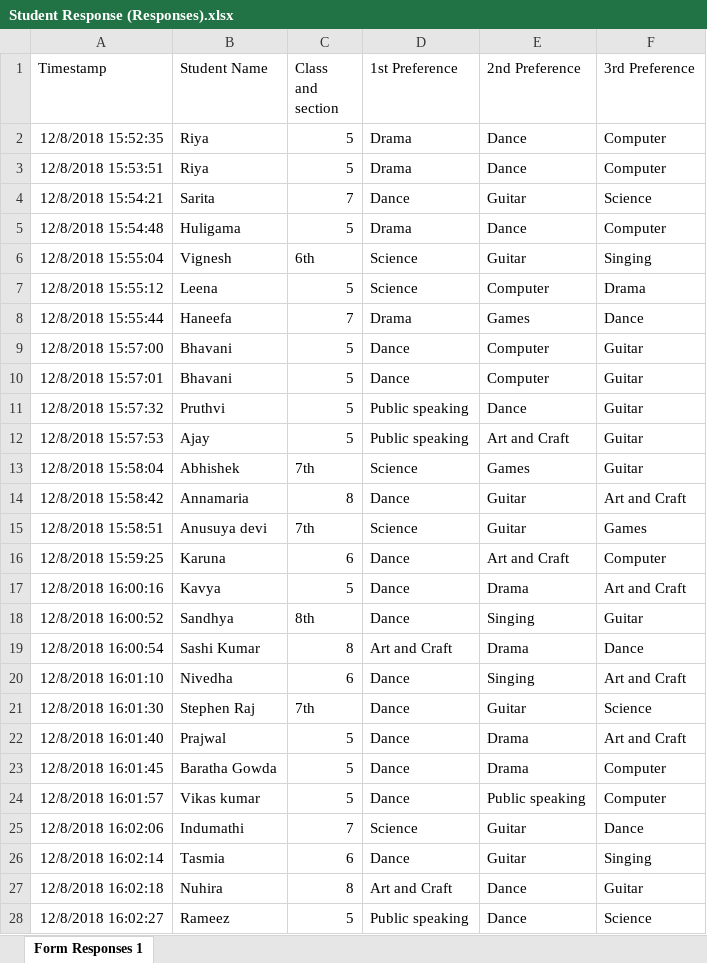
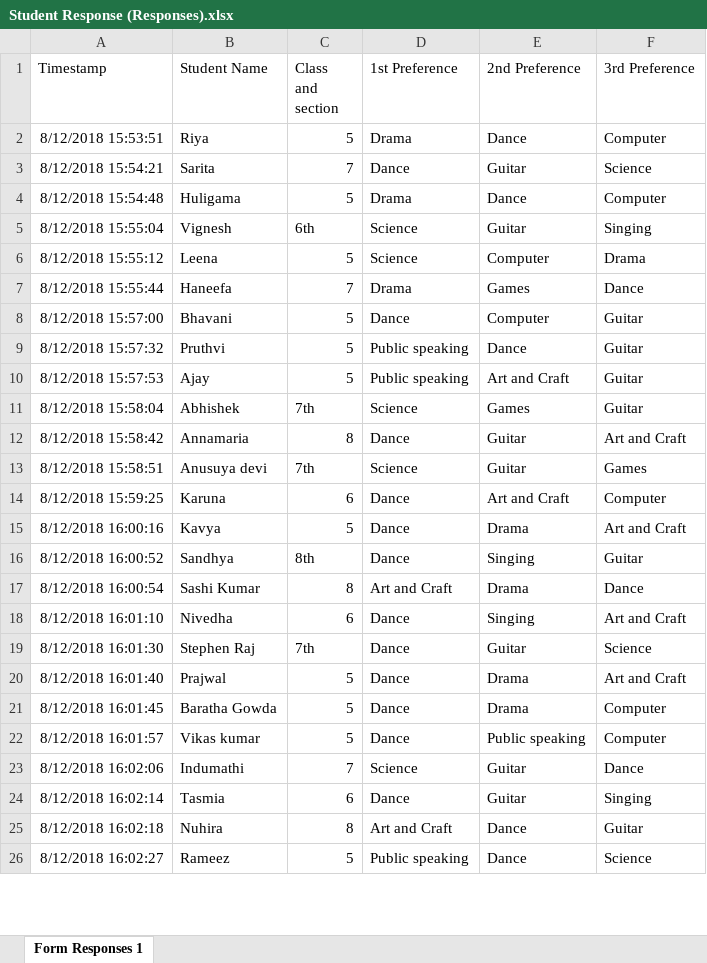
Before and after one commit to campdiaries/showcaseapp, an Excel workbook: koramangala/Student Response (Responses).xlsx, sheet Form Responses 1, drawn as a sheet; only a part is shown; values as stored, in another font and other column widths than the file's, no borders; charts and pictures not drawn; removed rows and columns are numbered as before the commit, all else as after; the diff covers the shown part only; the diff names each change by its address in the sheet, - before the commit and + after, or states it on an @@ line.

```diff
--- a/koramangala/Student Response (Responses).xlsx (sheet Form Responses 1)
+++ b/koramangala/Student Response (Responses).xlsx (sheet Form Responses 1)
-row 2: 12/8/2018 15:52:35 | Riya | 5 | Drama | Dance | Computer
-A2 (Timestamp): 12/8/2018 15:53:51
+A2 (Timestamp): 8/12/2018 15:53:51
-A3 (Timestamp): 12/8/2018 15:54:21
+A3 (Timestamp): 8/12/2018 15:54:21
-A4 (Timestamp): 12/8/2018 15:54:48
+A4 (Timestamp): 8/12/2018 15:54:48
-A5 (Timestamp): 12/8/2018 15:55:04
+A5 (Timestamp): 8/12/2018 15:55:04
-A6 (Timestamp): 12/8/2018 15:55:12
+A6 (Timestamp): 8/12/2018 15:55:12
-A7 (Timestamp): 12/8/2018 15:55:44
+A7 (Timestamp): 8/12/2018 15:55:44
-A8 (Timestamp): 12/8/2018 15:57:00
+A8 (Timestamp): 8/12/2018 15:57:00
-row 10: 12/8/2018 15:57:01 | Bhavani | 5 | Dance | Computer | Guitar
-A9 (Timestamp): 12/8/2018 15:57:32
+A9 (Timestamp): 8/12/2018 15:57:32
-A10 (Timestamp): 12/8/2018 15:57:53
+A10 (Timestamp): 8/12/2018 15:57:53
-A11 (Timestamp): 12/8/2018 15:58:04
+A11 (Timestamp): 8/12/2018 15:58:04
-A12 (Timestamp): 12/8/2018 15:58:42
+A12 (Timestamp): 8/12/2018 15:58:42
-A13 (Timestamp): 12/8/2018 15:58:51
+A13 (Timestamp): 8/12/2018 15:58:51
-A14 (Timestamp): 12/8/2018 15:59:25
+A14 (Timestamp): 8/12/2018 15:59:25
-A15 (Timestamp): 12/8/2018 16:00:16
+A15 (Timestamp): 8/12/2018 16:00:16
-A16 (Timestamp): 12/8/2018 16:00:52
+A16 (Timestamp): 8/12/2018 16:00:52
-A17 (Timestamp): 12/8/2018 16:00:54
+A17 (Timestamp): 8/12/2018 16:00:54
-A18 (Timestamp): 12/8/2018 16:01:10
+A18 (Timestamp): 8/12/2018 16:01:10
-A19 (Timestamp): 12/8/2018 16:01:30
+A19 (Timestamp): 8/12/2018 16:01:30
-A20 (Timestamp): 12/8/2018 16:01:40
+A20 (Timestamp): 8/12/2018 16:01:40
-A21 (Timestamp): 12/8/2018 16:01:45
+A21 (Timestamp): 8/12/2018 16:01:45
-A22 (Timestamp): 12/8/2018 16:01:57
+A22 (Timestamp): 8/12/2018 16:01:57
-A23 (Timestamp): 12/8/2018 16:02:06
+A23 (Timestamp): 8/12/2018 16:02:06
-A24 (Timestamp): 12/8/2018 16:02:14
+A24 (Timestamp): 8/12/2018 16:02:14
-A25 (Timestamp): 12/8/2018 16:02:18
+A25 (Timestamp): 8/12/2018 16:02:18
-A26 (Timestamp): 12/8/2018 16:02:27
+A26 (Timestamp): 8/12/2018 16:02:27
```
Also changed, not shown: other rows of this sheet, charts or pictures, koramangala/Volunteer - Student Rating Form (Responses).xlsx, 9 other files.
